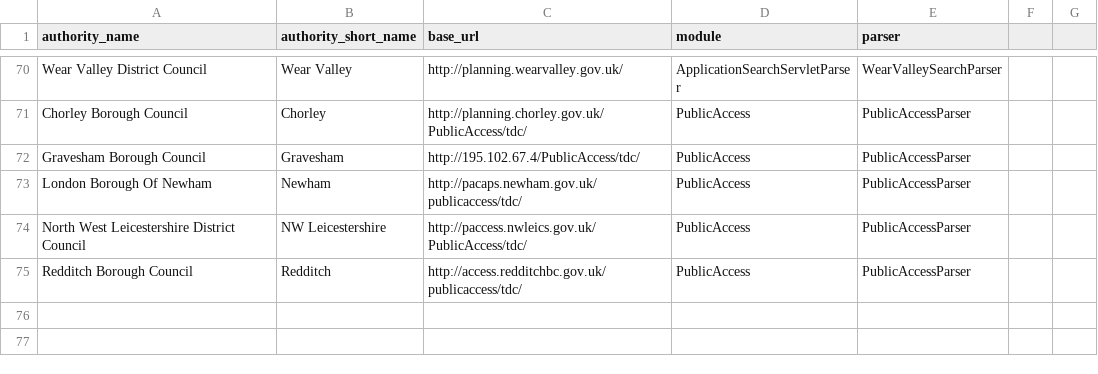
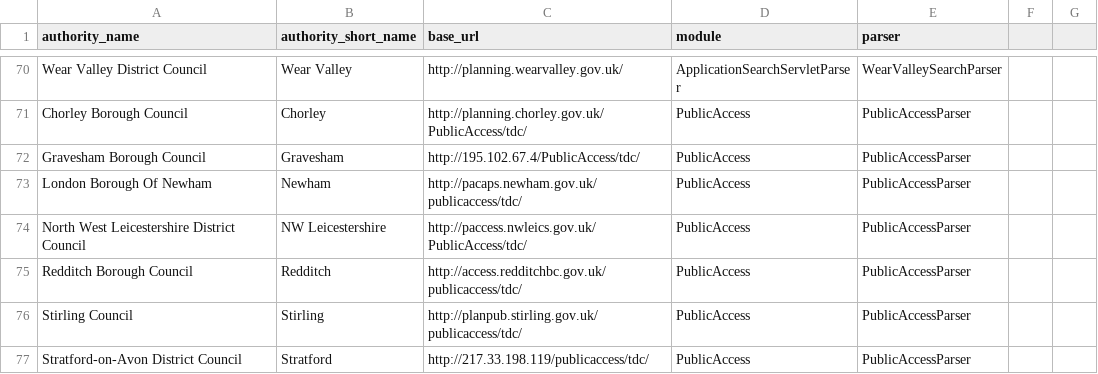
Before and after one commit to richardkeen/planningalerts, a CSV file: python_scrapers/PublicAccessSites.csv, drawn as a sheet; only a part is shown, gaps mark what is left out; the diff names each change by its address in the sheet, - before the commit and + after, or states it on an @@ line.

Commit message:
adding stirling
git-svn-id: http://planningalerts.googlecode.com/svn/trunk@100 cf68f80a-222c-0410-aabe-5f79d0504a29

```diff
--- a/python_scrapers/PublicAccessSites.csv
+++ b/python_scrapers/PublicAccessSites.csv
+row 76: Stirling Council | Stirling | http://planpub.stirling.gov.uk/publicaccess/tdc/ | PublicAccess | PublicAccessParser
+row 77: Stratford-on-Avon District Council | Stratford | http://217.33.198.119/publicaccess/tdc/ | PublicAccess | PublicAccessParser
```
Also changed, not shown: 1 other file.
